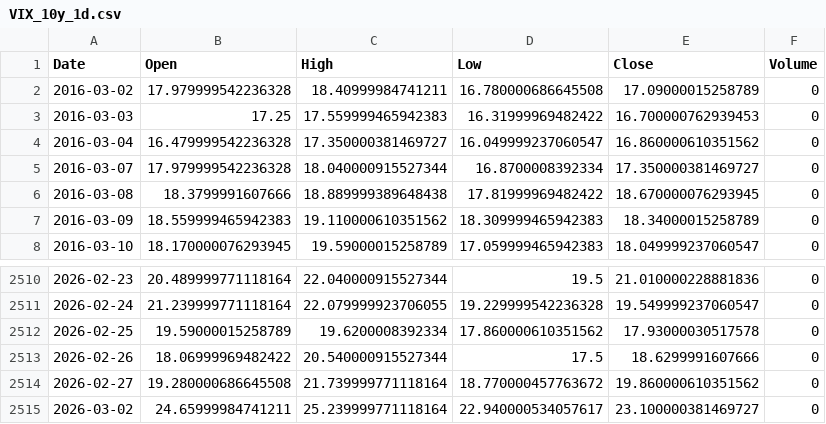
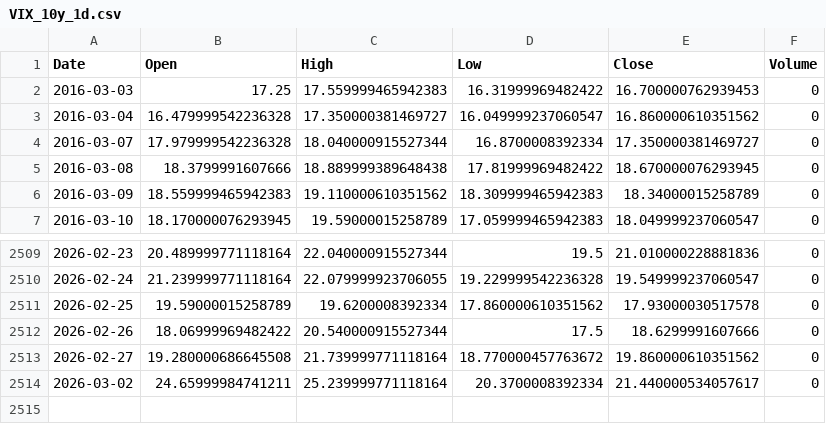
Before and after one commit to cnhjp/quant-trading-system, a CSV file: data/VIX_10y_1d.csv, drawn as a sheet; only a part is shown, gaps mark what is left out.

```diff
--- a/data/VIX_10y_1d.csv
+++ b/data/VIX_10y_1d.csv
@@ -1,3 +1,2 @@
 Date,Open,High,Low,Close,Volume
-2016-03-02,17.979999542236328,18.40999984741211,16.780000686645508,17.09000015258789,0
 2016-03-03,17.25,17.559999465942383,16.31999969482422,16.700000762939453,0
@@ -2514,2 +2513,2 @@ Date,Open,High,Low,Close,Volume
 2026-02-27,19.280000686645508,21.739999771118164,18.770000457763672,19.860000610351562,0
-2026-03-02,24.65999984741211,25.239999771118164,22.940000534057617,23.100000381469727,0
+2026-03-02,24.65999984741211,25.239999771118164,20.3700008392334,21.440000534057617,0
```
Also changed, not shown: data/510300.SS_10y_1d.csv, data/516350.SS_10y_1d.csv, 2 other files.
